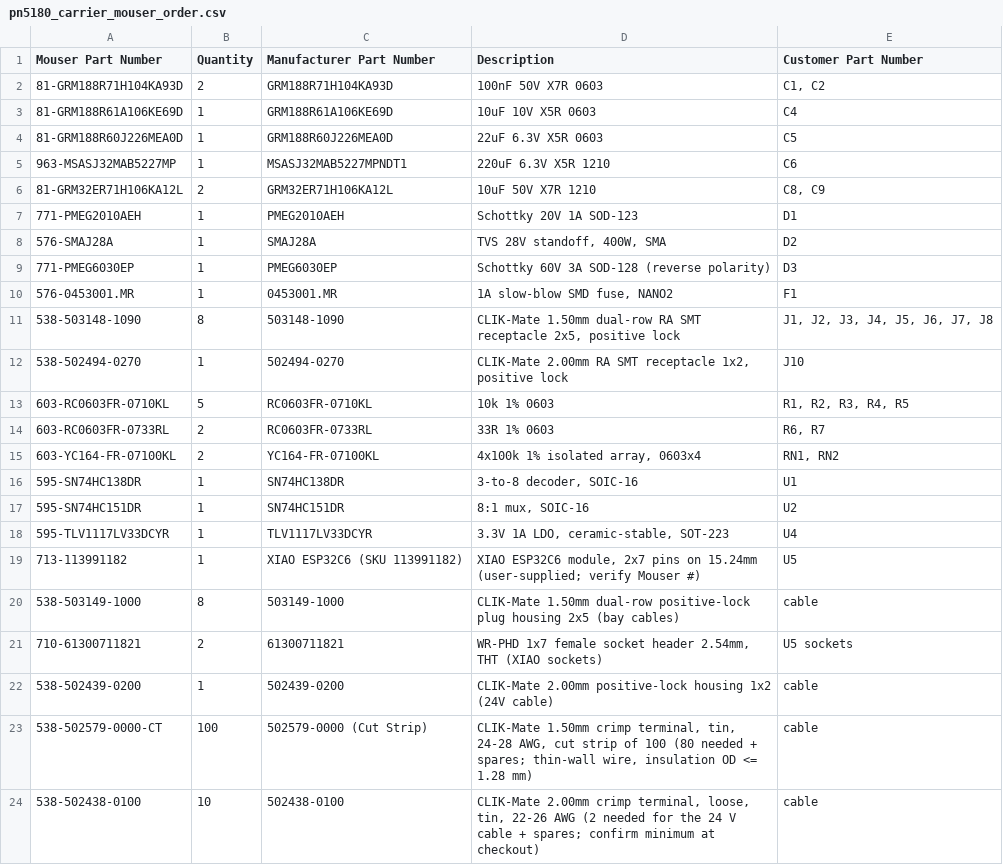
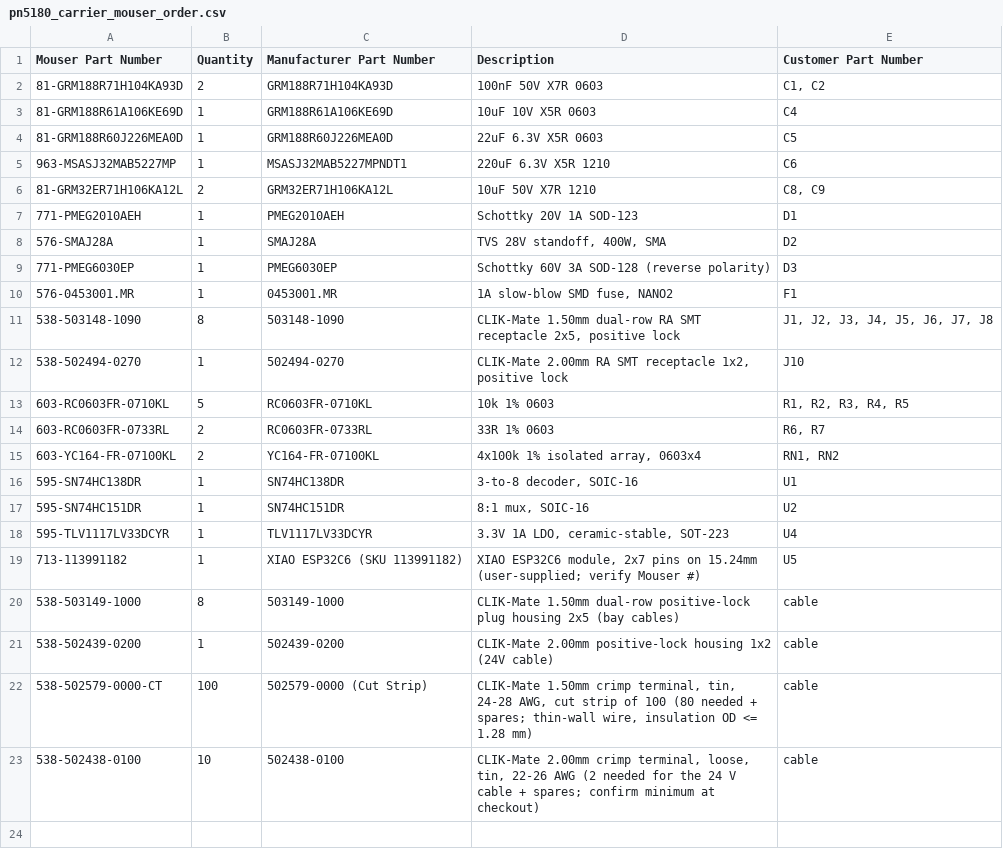
Before and after one commit to hyiger/pn5180_carrier, a CSV file: pn5180_carrier_mouser_order.csv, drawn as a sheet.

```diff
--- a/pn5180_carrier_mouser_order.csv
+++ b/pn5180_carrier_mouser_order.csv
@@ -20,3 +20,2 @@ Mouser Part Number,Quantity,Manufacturer Part Number,Description,Customer Part N
 538-503149-1000,8,503149-1000,CLIK-Mate 1.50mm dual-row positive-lock plug housing 2x5 (bay cables),cable
-710-61300711821,2,61300711821,"WR-PHD 1x7 female socket header 2.54mm, THT (XIAO sockets)",U5 sockets
 538-502439-0200,1,502439-0200,CLIK-Mate 2.00mm positive-lock housing 1x2 (24V cable),cable
```
Also changed, not shown: pn5180_carrier_bom.csv, 14 other files.
